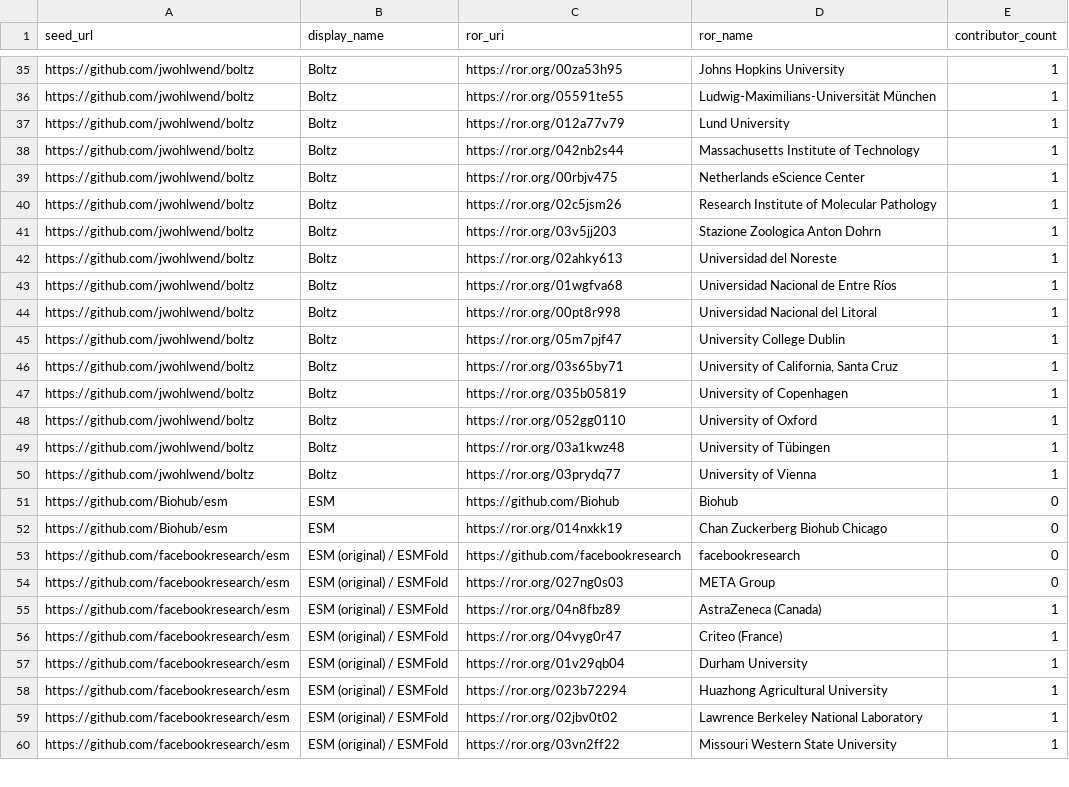
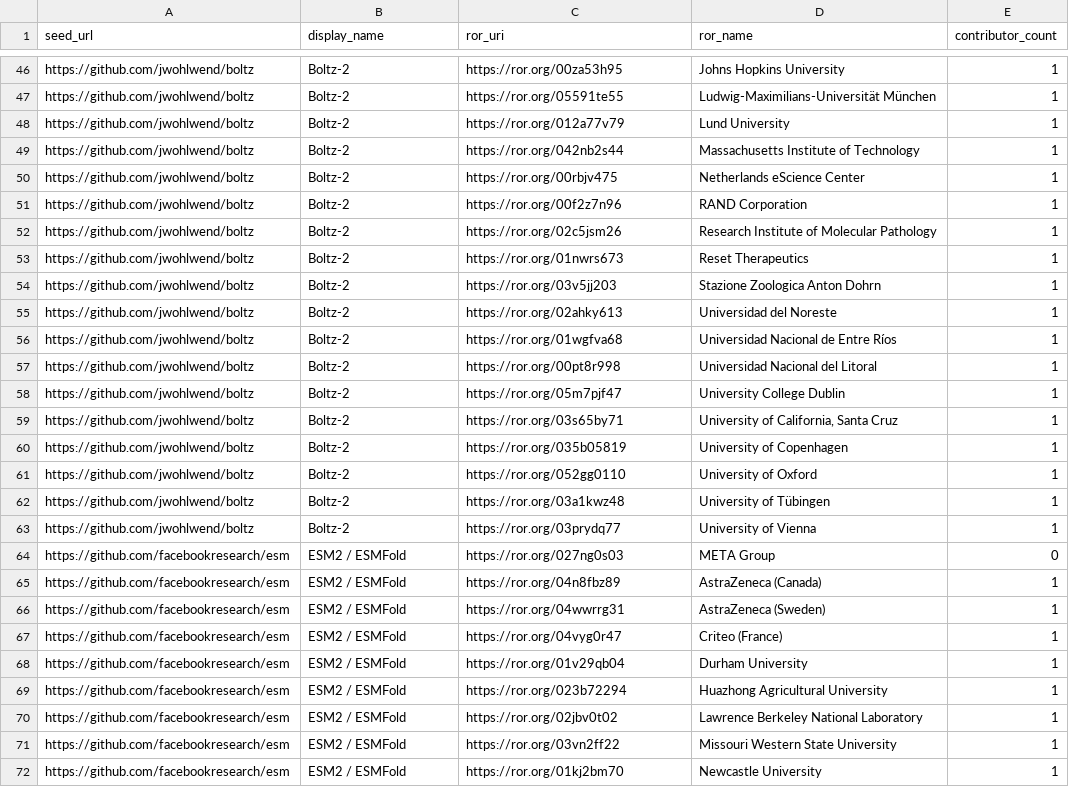
Before and after one commit to asenarat/protein-design-tools, a CSV file: src/protein-design-tools/data/related_orgs.csv, drawn as a sheet; only a part is shown, gaps mark what is left out; removed rows and columns are numbered as before the commit, all else as after; the diff covers the shown part only; the diff names each change by its address in the sheet, - before the commit and + after, or states it on an @@ line.

```diff
--- a/src/protein-design-tools/data/related_orgs.csv
+++ b/src/protein-design-tools/data/related_orgs.csv
-B46:B50 (display_name): Boltz
+B46:B50 (display_name): Boltz-2
+row 51: https://github.com/jwohlwend/boltz | Boltz-2 | https://ror.org/00f2z7n96 | RAND Corporation | 1
-B52 (display_name): Boltz
+B52 (display_name): Boltz-2
+row 53: https://github.com/jwohlwend/boltz | Boltz-2 | https://ror.org/01nwrs673 | Reset Therapeutics | 1
-B54:B63 (display_name): Boltz
+B54:B63 (display_name): Boltz-2
-row 51: https://github.com/Biohub/esm | ESM | https://github.com/Biohub | Biohub | 0
-row 52: https://github.com/Biohub/esm | ESM | https://ror.org/014nxkk19 | Chan Zuckerberg Biohub Chicago | 0
-row 53: https://github.com/facebookresearch/esm | ESM (original) / ESMFold | https://github.com/facebookresearch | facebookresearch | 0
-B64:B65 (display_name): ESM (original) / ESMFold
+B64:B65 (display_name): ESM2 / ESMFold
+row 66: https://github.com/facebookresearch/esm | ESM2 / ESMFold | https://ror.org/04wwrrg31 | AstraZeneca (Sweden) | 1
-B67:B71 (display_name): ESM (original) / ESMFold
+B67:B71 (display_name): ESM2 / ESMFold
+row 72: https://github.com/facebookresearch/esm | ESM2 / ESMFold | https://ror.org/01kj2bm70 | Newcastle University | 1
```
Also changed, not shown: 17 added rows, 1 removed row and 31 edited cells elsewhere in this file, src/protein-design-tools/data/affiliations.csv, src/protein-design-tools/data/contributors.csv, 14 other files.
